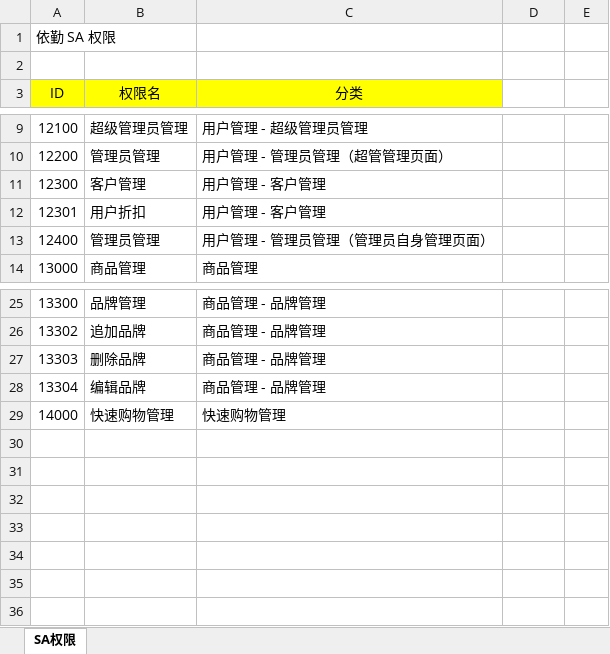
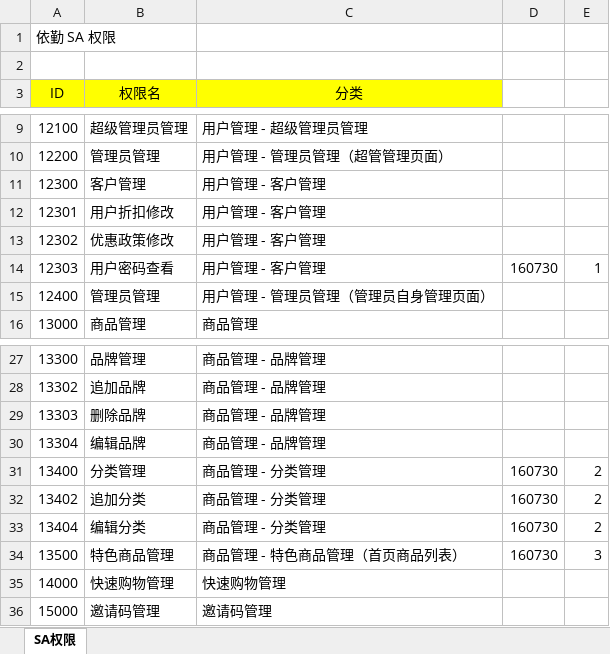
Before and after one commit to syuntau/yiqin, an Excel workbook: doc/组织过程资产/SA权限.xlsx, sheet SA权限, drawn as a sheet; only a part is shown, gaps mark what is left out; values as stored, in another font and other column widths than the file's, no borders; the diff names each change by its address in the sheet, - before the commit and + after, or states it on an @@ line.

```diff
--- a/doc/组织过程资产/SA权限.xlsx (sheet SA权限)
+++ b/doc/组织过程资产/SA权限.xlsx (sheet SA权限)
-B12 (权限名): 用户折扣
+B12 (权限名): 用户折扣修改
+row 13: 12302 | 优惠政策修改 | 用户管理 - 客户管理
+row 14: 12303 | 用户密码查看 | 用户管理 - 客户管理 | 160730 | 1
+row 31: 13400 | 分类管理 | 商品管理 - 分类管理 | 160730 | 2
+row 32: 13402 | 追加分类 | 商品管理 - 分类管理 | 160730 | 2
+row 33: 13404 | 编辑分类 | 商品管理 - 分类管理 | 160730 | 2
+row 34: 13500 | 特色商品管理 | 商品管理 - 特色商品管理（首页商品列表） | 160730 | 3
+row 36: 15000 | 邀请码管理 | 邀请码管理
```
Also changed, not shown: 5 other files.
